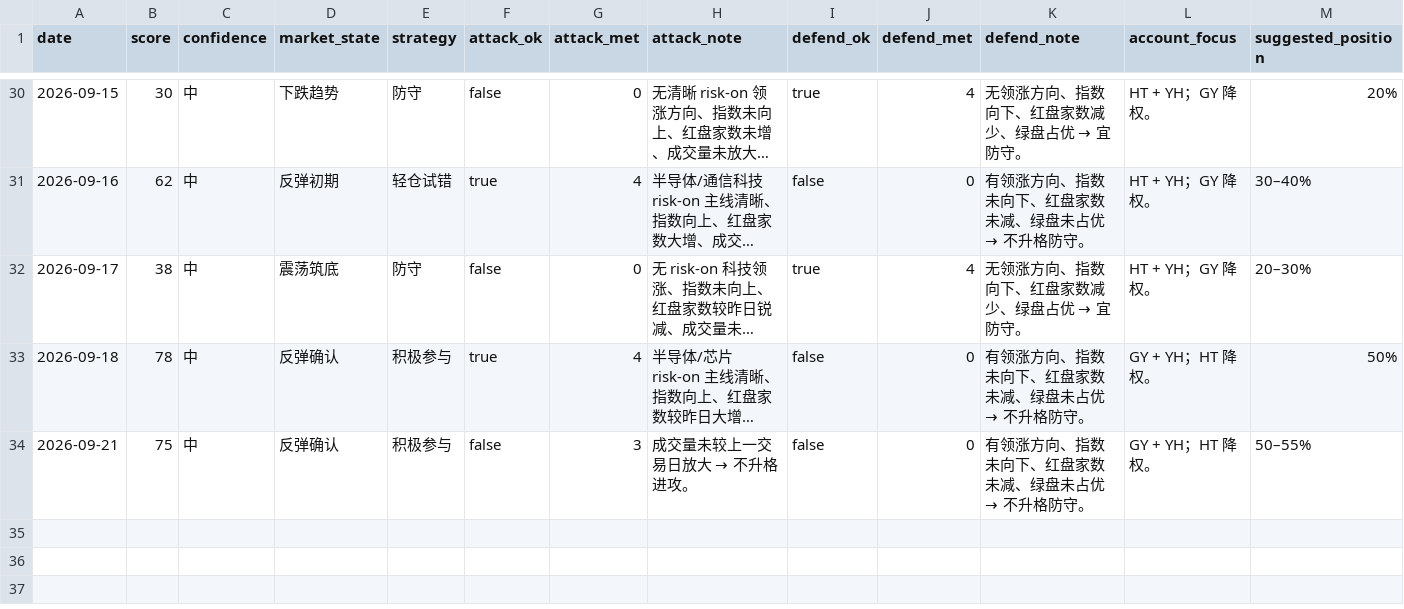
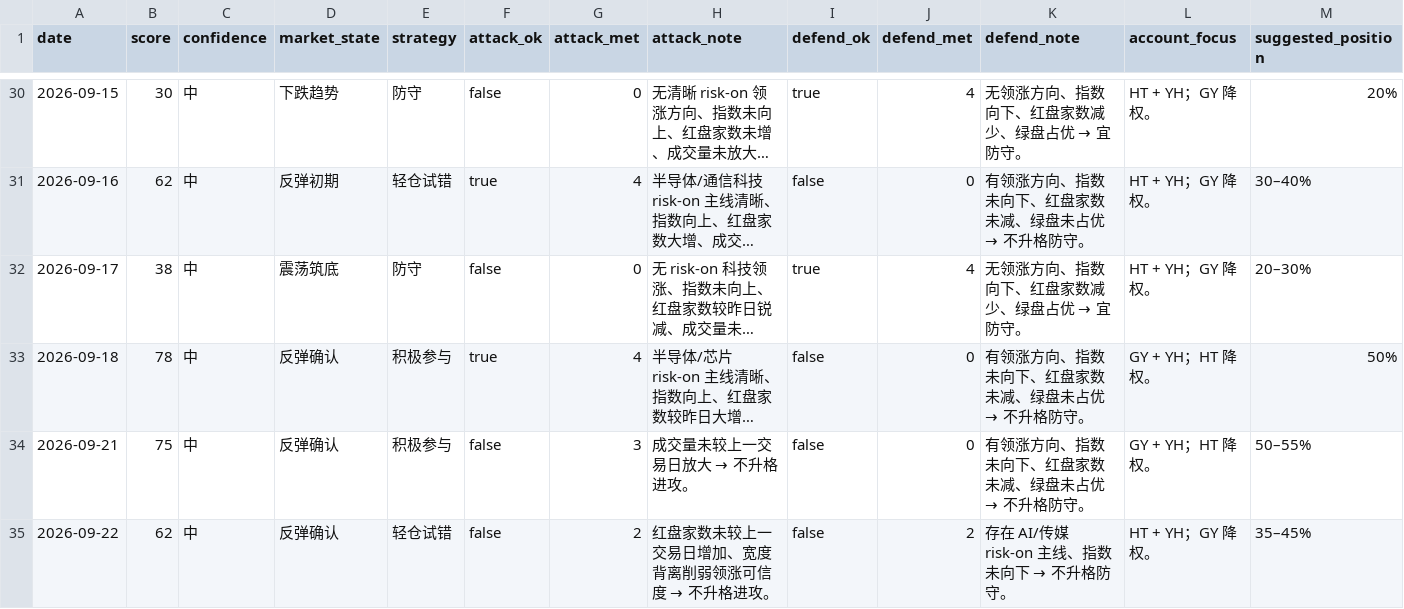
Before and after one commit to zhenfeng95/invest-agent, a CSV file: data/public/ashare-daily-snapshot.csv, drawn as a sheet; only a part is shown, gaps mark what is left out; long unchanged cells end in …; rows hold the shown columns only; the diff names each change by its address in the sheet, - before the commit and + after, or states it on an @@ line.

```diff
--- a/data/public/ashare-daily-snapshot.csv
+++ b/data/public/ashare-daily-snapshot.csv
+row 35: 2026-09-22 | 62 | 中 | 反弹确认 | 轻仓试错 | false | 2 | 红盘家数未较上一交易日增加、宽度背离削弱领涨可信度 → 不升格进攻。 | false | 2 | 存在 AI/传媒 risk-on 主线、指数未向下 → 不升格防守。 | HT + YH；GY 降权。 | 35–45%
```
Also changed, not shown: 2 other files.
